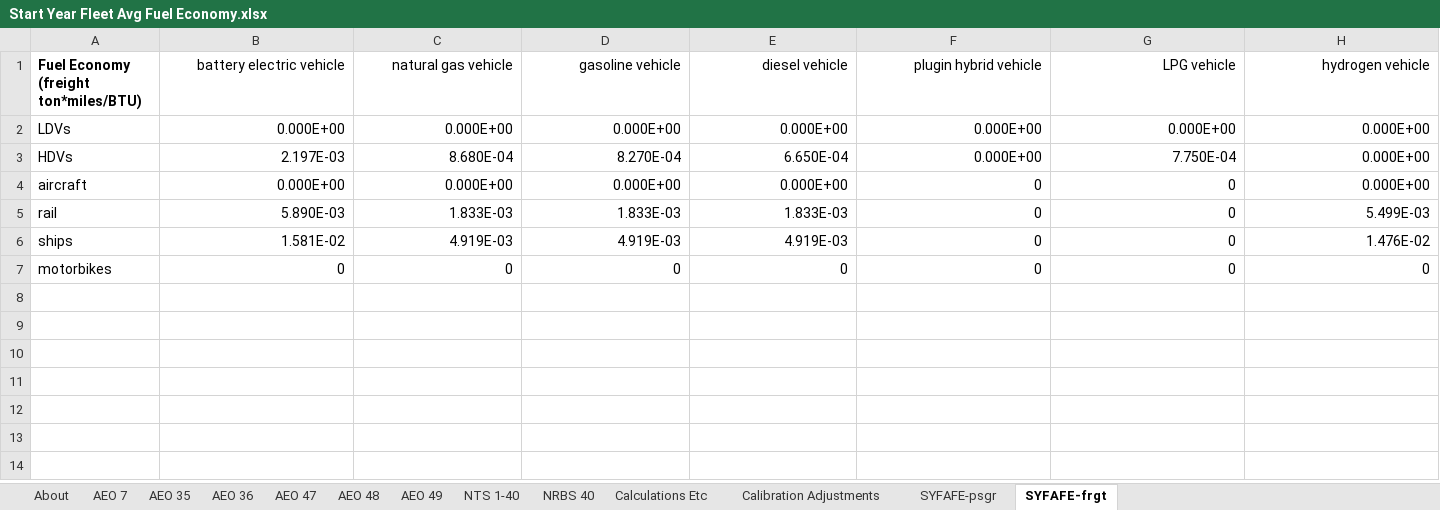
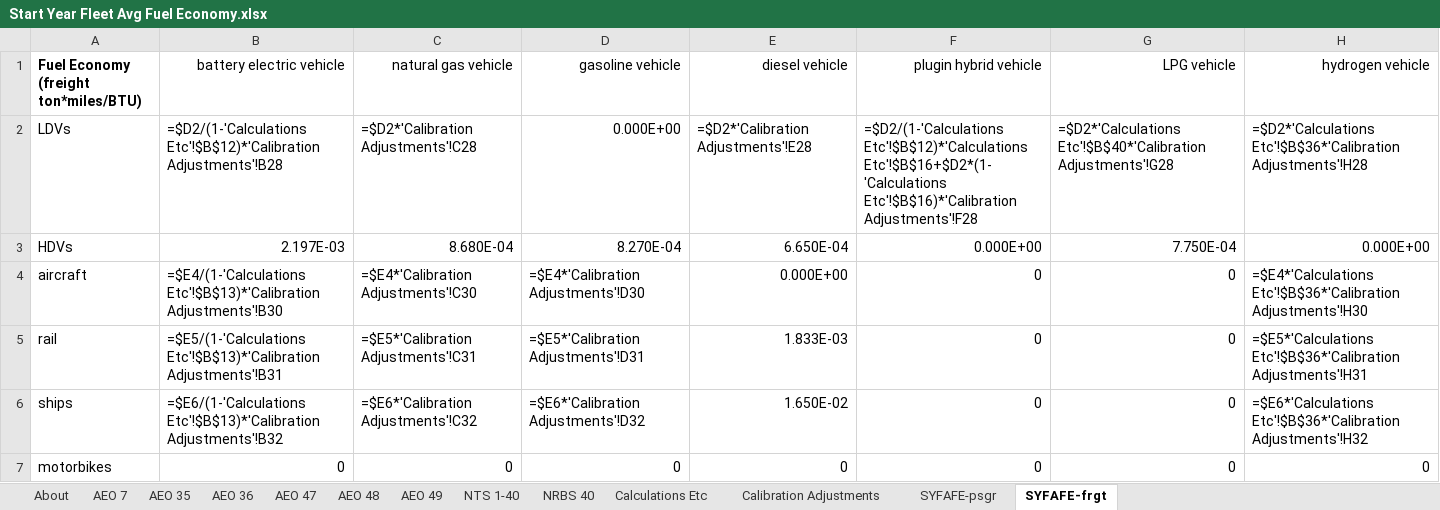
Before and after one commit to EnergyInnovation/eps-virginia, an Excel workbook: InputData/trans/SYFAFE/Start Year Fleet Avg Fuel Economy.xlsx, sheet SYFAFE-frgt, drawn as a sheet; values as stored, in another font and other column widths than the file's, no borders; formulas without a stored value are shown as written; the diff names each change by its address in the sheet, - before the commit and + after, or states it on an @@ line.

```diff
--- a/InputData/trans/SYFAFE/Start Year Fleet Avg Fuel Economy.xlsx (sheet SYFAFE-frgt)
+++ b/InputData/trans/SYFAFE/Start Year Fleet Avg Fuel Economy.xlsx (sheet SYFAFE-frgt)
-B2 (battery electric vehicle): 0.000E+00
+B2 (battery electric vehicle): =$D2/(1-'Calculations Etc'!$B$12)*'Calibration Adjustments'!B28
-C2 (natural gas vehicle): 0.000E+00
+C2 (natural gas vehicle): =$D2*'Calibration Adjustments'!C28
-E2 (diesel vehicle): 0.000E+00
+E2 (diesel vehicle): =$D2*'Calibration Adjustments'!E28
-F2 (plugin hybrid vehicle): 0.000E+00
+F2 (plugin hybrid vehicle): =$D2/(1-'Calculations Etc'!$B$12)*'Calculations Etc'!$B$16+$D2*(1-'Calculations Etc'!$B$16)*'Calibration Adjustments'!F28
-G2 (LPG vehicle): 0.000E+00
+G2 (LPG vehicle): =$D2*'Calculations Etc'!$B$40*'Calibration Adjustments'!G28
-H2 (hydrogen vehicle): 0.000E+00
+H2 (hydrogen vehicle): =$D2*'Calculations Etc'!$B$36*'Calibration Adjustments'!H28
-B4 (battery electric vehicle): 0.000E+00
+B4 (battery electric vehicle): =$E4/(1-'Calculations Etc'!$B$13)*'Calibration Adjustments'!B30
-C4 (natural gas vehicle): 0.000E+00
+C4 (natural gas vehicle): =$E4*'Calibration Adjustments'!C30
-D4 (gasoline vehicle): 0.000E+00
+D4 (gasoline vehicle): =$E4*'Calibration Adjustments'!D30
-H4 (hydrogen vehicle): 0.000E+00
+H4 (hydrogen vehicle): =$E4*'Calculations Etc'!$B$36*'Calibration Adjustments'!H30
-B5 (battery electric vehicle): 5.890E-03
+B5 (battery electric vehicle): =$E5/(1-'Calculations Etc'!$B$13)*'Calibration Adjustments'!B31
-C5 (natural gas vehicle): 1.833E-03
+C5 (natural gas vehicle): =$E5*'Calibration Adjustments'!C31
-D5 (gasoline vehicle): 1.833E-03
+D5 (gasoline vehicle): =$E5*'Calibration Adjustments'!D31
-H5 (hydrogen vehicle): 5.499E-03
+H5 (hydrogen vehicle): =$E5*'Calculations Etc'!$B$36*'Calibration Adjustments'!H31
-B6 (battery electric vehicle): 1.581E-02
+B6 (battery electric vehicle): =$E6/(1-'Calculations Etc'!$B$13)*'Calibration Adjustments'!B32
-C6 (natural gas vehicle): 4.919E-03
+C6 (natural gas vehicle): =$E6*'Calibration Adjustments'!C32
-D6 (gasoline vehicle): 4.919E-03
+D6 (gasoline vehicle): =$E6*'Calibration Adjustments'!D32
-E6 (diesel vehicle): 4.919E-03
+E6 (diesel vehicle): 1.650E-02
-H6 (hydrogen vehicle): 1.476E-02
+H6 (hydrogen vehicle): =$E6*'Calculations Etc'!$B$36*'Calibration Adjustments'!H32
```
Also changed, not shown: sheet Calculations Etc, sheet NTS 1-40, sheet SYFAFE-psgr, InputData/trans/BHNVFEAL/BAU Historical New Veh Fuel Economy After Lifetime.xlsx, 18 other files.
